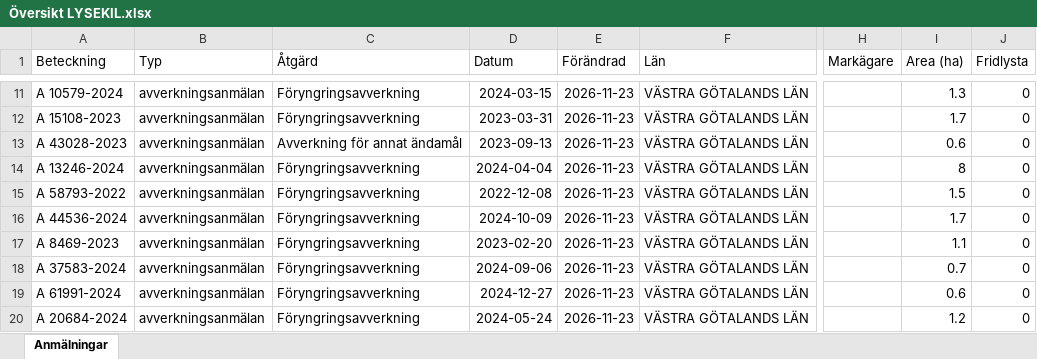
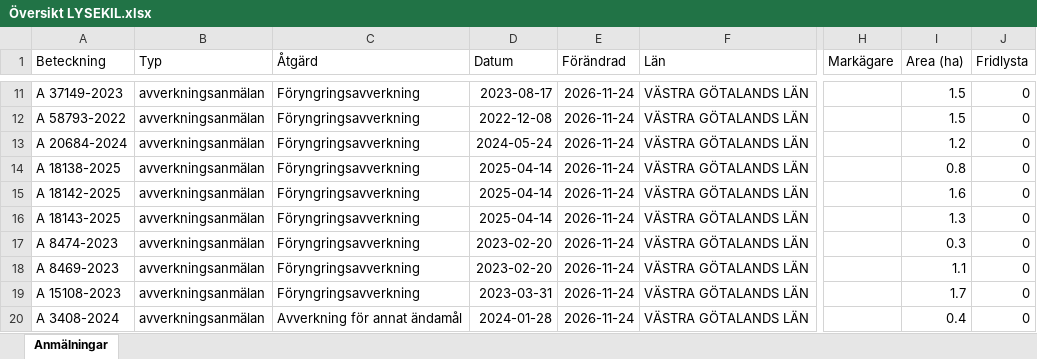
Before and after one commit to klasma/Logging_1484, an Excel workbook: Översikt LYSEKIL.xlsx, sheet Anmälningar, drawn as a sheet; only a part is shown, gaps mark what is left out; values as stored, in another font and other column widths than the file's, no borders; the diff covers the shown part only; the diff names each change by its address in the sheet, - before the commit and + after, or states it on an @@ line.

```diff
--- a/Översikt LYSEKIL.xlsx (sheet Anmälningar)
+++ b/Översikt LYSEKIL.xlsx (sheet Anmälningar)
-A11 (Beteckning): A 10579-2024
+A11 (Beteckning): A 37149-2023
-D11 (Datum): 2024-03-15
+D11 (Datum): 2023-08-17
-E11:E20 (Förändrad): 2026-11-23
+E11:E20 (Förändrad): 2026-11-24
-I11 (Area (ha)): 1.3
+I11 (Area (ha)): 1.5
-A12 (Beteckning): A 15108-2023
+A12 (Beteckning): A 58793-2022
-D12 (Datum): 2023-03-31
+D12 (Datum): 2022-12-08
-I12 (Area (ha)): 1.7
+I12 (Area (ha)): 1.5
-A13 (Beteckning): A 43028-2023
+A13 (Beteckning): A 20684-2024
-C13 (Åtgärd): Avverkning för annat ändamål
+C13 (Åtgärd): Föryngringsavverkning
-D13 (Datum): 2023-09-13
+D13 (Datum): 2024-05-24
-I13 (Area (ha)): 0.6
+I13 (Area (ha)): 1.2
-A14 (Beteckning): A 13246-2024
+A14 (Beteckning): A 18138-2025
-D14 (Datum): 2024-04-04
+D14 (Datum): 2025-04-14
-I14 (Area (ha)): 8
+I14 (Area (ha)): 0.8
-A15 (Beteckning): A 58793-2022
+A15 (Beteckning): A 18142-2025
-D15 (Datum): 2022-12-08
+D15 (Datum): 2025-04-14
-I15 (Area (ha)): 1.5
+I15 (Area (ha)): 1.6
-A16 (Beteckning): A 44536-2024
+A16 (Beteckning): A 18143-2025
-D16 (Datum): 2024-10-09
+D16 (Datum): 2025-04-14
-I16 (Area (ha)): 1.7
+I16 (Area (ha)): 1.3
-A17 (Beteckning): A 8469-2023
+A17 (Beteckning): A 8474-2023
-I17 (Area (ha)): 1.1
+I17 (Area (ha)): 0.3
-A18 (Beteckning): A 37583-2024
+A18 (Beteckning): A 8469-2023
-D18 (Datum): 2024-09-06
+D18 (Datum): 2023-02-20
-I18 (Area (ha)): 0.7
+I18 (Area (ha)): 1.1
-A19 (Beteckning): A 61991-2024
+A19 (Beteckning): A 15108-2023
-D19 (Datum): 2024-12-27
+D19 (Datum): 2023-03-31
-I19 (Area (ha)): 0.6
+I19 (Area (ha)): 1.7
-A20 (Beteckning): A 20684-2024
+A20 (Beteckning): A 3408-2024
-C20 (Åtgärd): Föryngringsavverkning
+C20 (Åtgärd): Avverkning för annat ändamål
-D20 (Datum): 2024-05-24
+D20 (Datum): 2024-01-28
-I20 (Area (ha)): 1.2
+I20 (Area (ha)): 0.4
```
Also changed, not shown: 334 edited cells elsewhere in this sheet, artfynd/A 16879-2022 artfynd.xlsx, artfynd/A 35783-2025 artfynd.xlsx, 29 other files.
